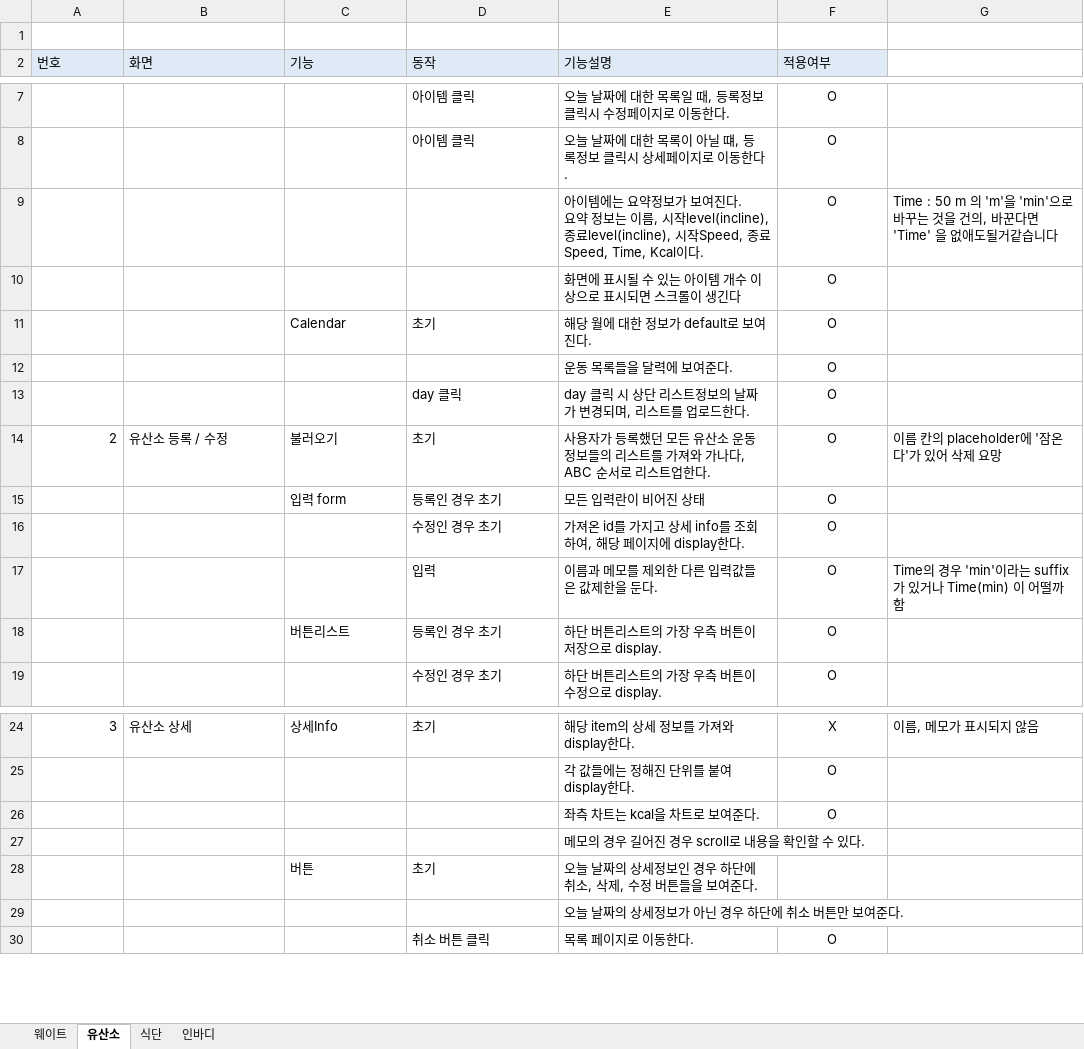
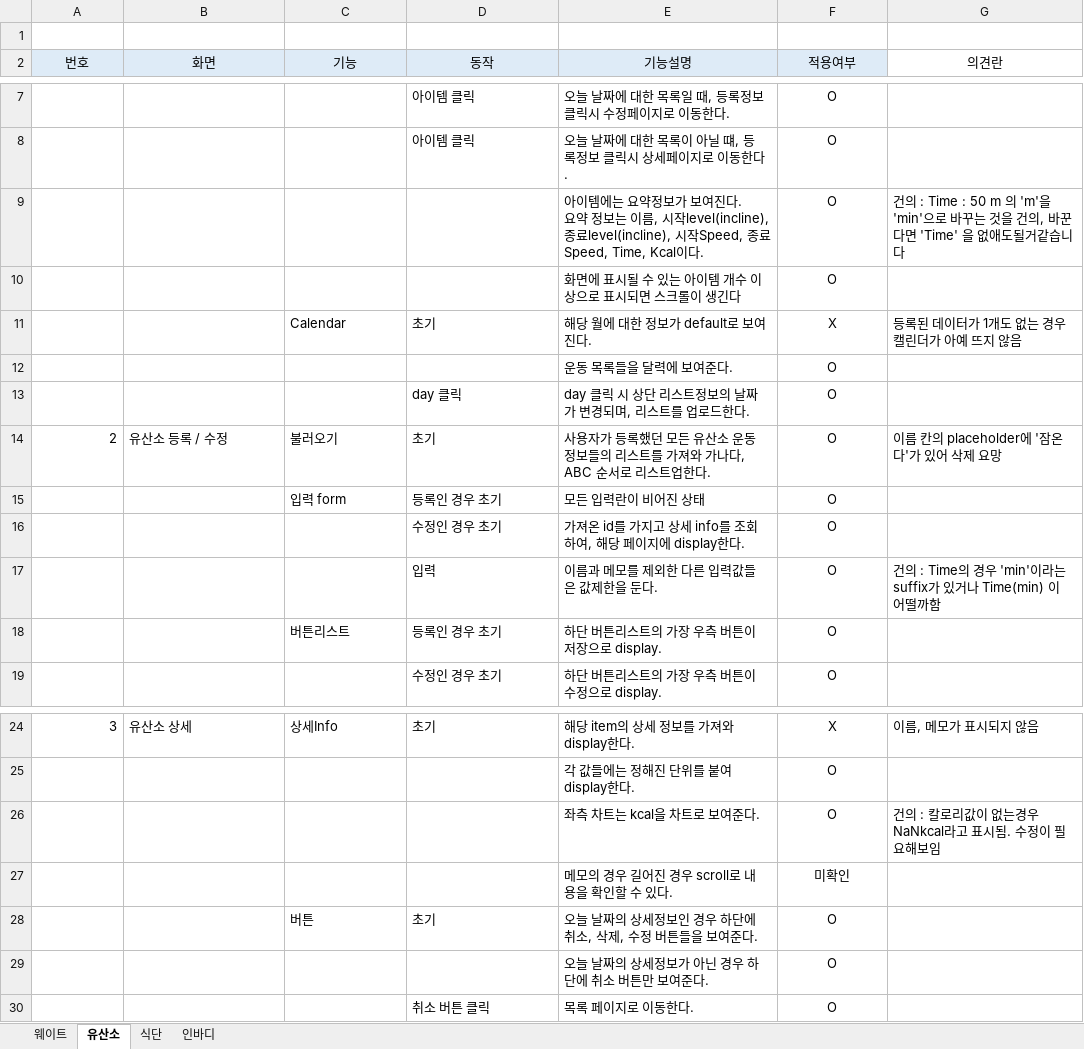
Before and after one commit to JuneHyung/Bumpy, an Excel workbook: docs/기능정의/기능정의서_희정.xlsx, sheet 유산소, drawn as a sheet; only a part is shown, gaps mark what is left out; values as stored, in another font and other column widths than the file's, no borders; the diff names each change by its address in the sheet, - before the commit and + after, or states it on an @@ line.

```diff
--- a/docs/기능정의/기능정의서_희정.xlsx (sheet 유산소)
+++ b/docs/기능정의/기능정의서_희정.xlsx (sheet 유산소)
-A2:F2 alignment: left
+A2:F2 alignment: center
-G2: (empty)
+G2: 의견란
-G9 (의견란): Time : 50 m…
+G9 (의견란): 건의 : Time : 50 m…
-F11 (적용여부): O
+F11 (적용여부): X
-G11 (의견란): (empty)
+G11 (의견란): 등록된 데이터가 1개도 없는 경우 캘린더가 아예 뜨지 않음
-G17 (의견란): Time의 경…
+G17 (의견란): 건의 : Time의 경…
-G26 (의견란): (empty)
+G26 (의견란): 건의 : 칼로리값이 없는경우 NaNkcal라고 표시됨. 수정이 필요해보임
-F27 (적용여부): (empty)
+F27 (적용여부): 미확인
-F28:F29 (적용여부): (empty)
+F28:F29 (적용여부): O
```
Also changed, not shown: sheet 인바디, sheet 식단, sheet 웨이트.
